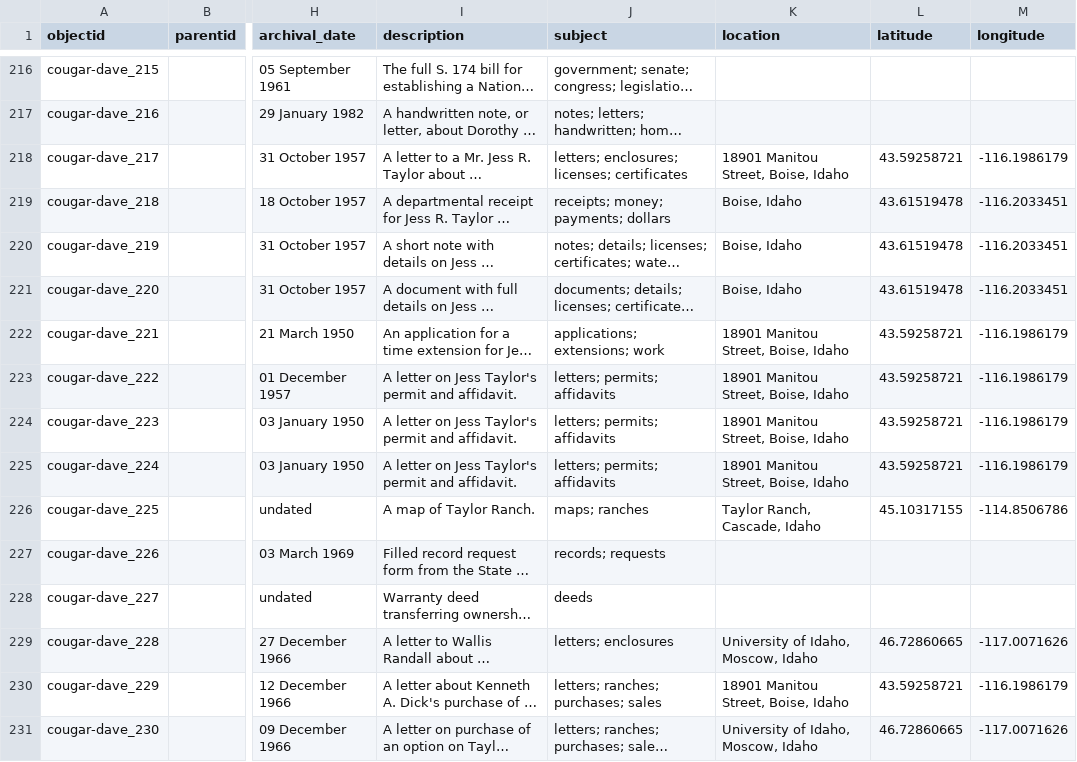
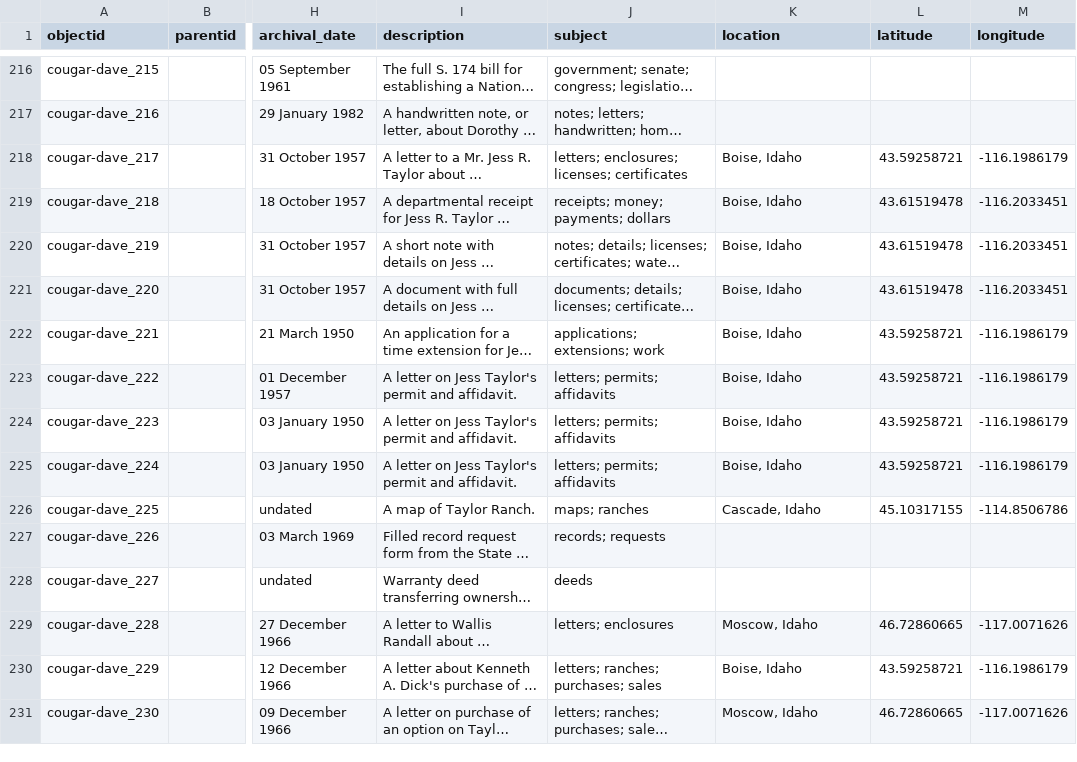
Before and after one commit to uidaholib/base-digital-collections-template, a CSV file: _data/cougar-dave.csv, drawn as a sheet; only a part is shown, gaps mark what is left out; long unchanged cells end in …; the diff covers the shown part only; the diff names each change by its address in the sheet, - before the commit and + after, or states it on an @@ line.

Commit message:
refine metadata locations

```diff
--- a/_data/cougar-dave.csv
+++ b/_data/cougar-dave.csv
-K218 (location): 18901 Manitou Street, Boise, Idaho
+K218 (location): Boise, Idaho
-K222:K225 (location): 18901 Manitou Street, Boise, Idaho
+K222:K225 (location): Boise, Idaho
-K226 (location): Taylor Ranch, Cascade, Idaho
+K226 (location): Cascade, Idaho
-K229 (location): University of Idaho, Moscow, Idaho
+K229 (location): Moscow, Idaho
-K230 (location): 18901 Manitou Street, Boise, Idaho
+K230 (location): Boise, Idaho
-K231 (location): University of Idaho, Moscow, Idaho
+K231 (location): Moscow, Idaho
```
Also changed, not shown: 109 edited cells elsewhere in this file.
